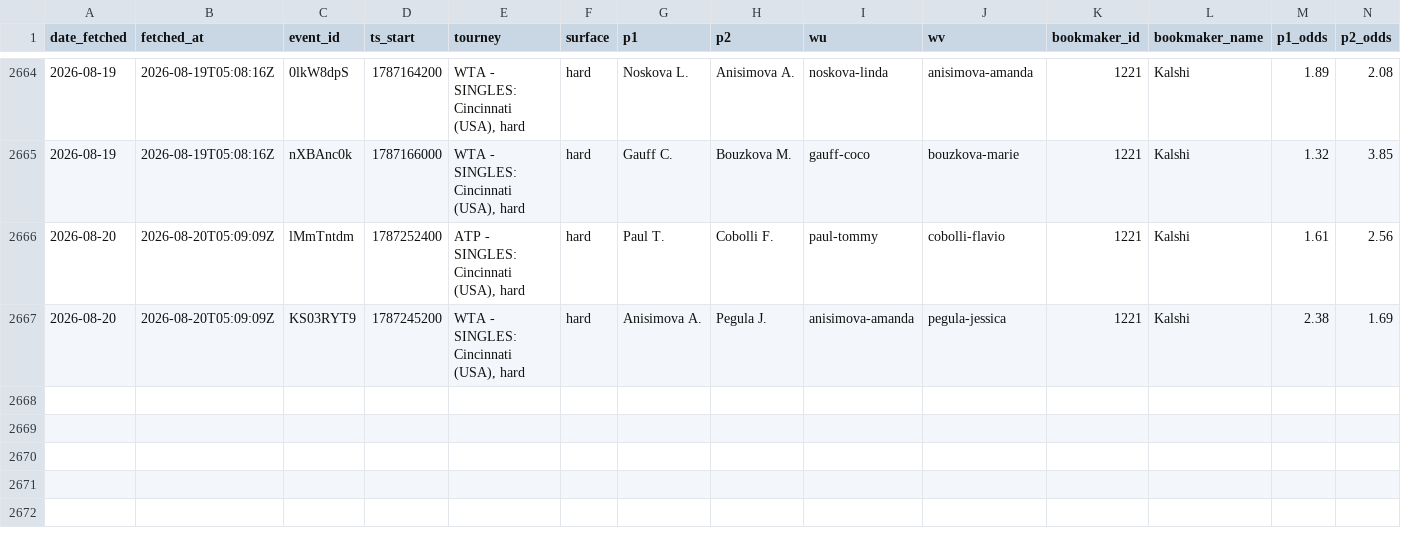
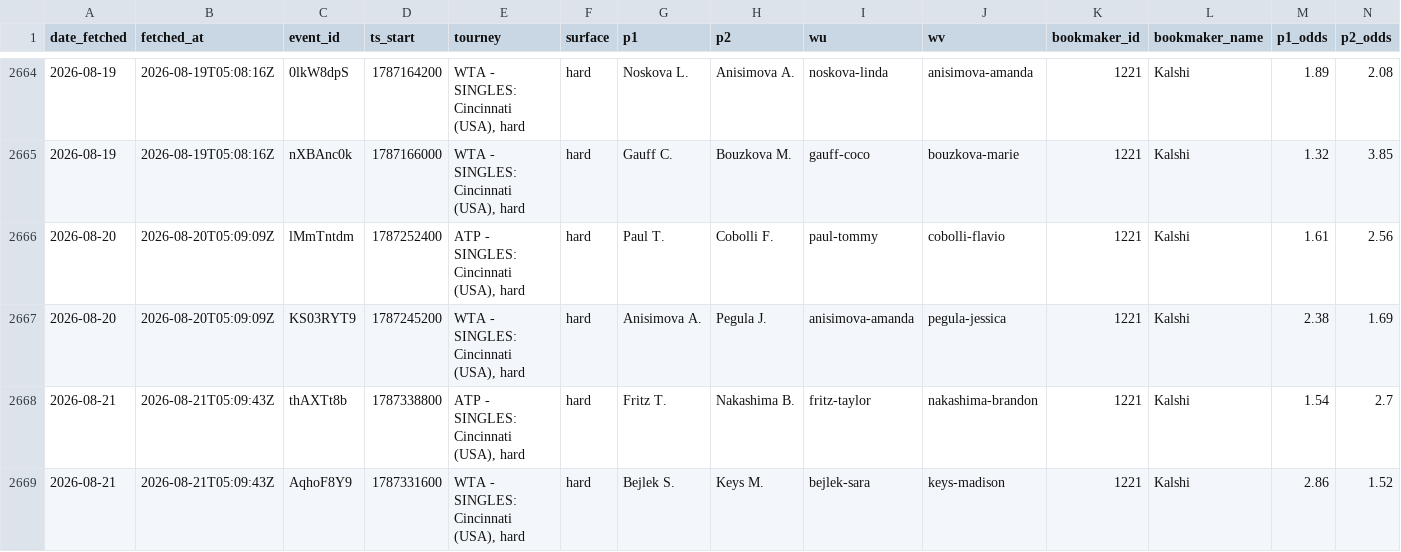
Before and after one commit to gmalbert/tennis-predictions, a CSV file: data_files/flashscore_odds_history.csv, drawn as a sheet; only a part is shown, gaps mark what is left out; rows hold the shown columns only; the diff names each change by its address in the sheet, - before the commit and + after, or states it on an @@ line.

```diff
--- a/data_files/flashscore_odds_history.csv
+++ b/data_files/flashscore_odds_history.csv
+row 2668: 2026-08-21 | 2026-08-21T05:09:43Z | thAXTt8b | 1787338800 | ATP - SINGLES: Cincinnati (USA), hard | hard | Fritz T. | Nakashima B. | fritz-taylor | nakashima-brandon | 1221 | Kalshi | 1.54 | 2.7
+row 2669: 2026-08-21 | 2026-08-21T05:09:43Z | AqhoF8Y9 | 1787331600 | WTA - SINGLES: Cincinnati (USA), hard | hard | Bejlek S. | Keys M. | bejlek-sara | keys-madison | 1221 | Kalshi | 2.86 | 1.52
```
Also changed, not shown: tml-data/ongoing_tourneys.csv, 3 other files.
